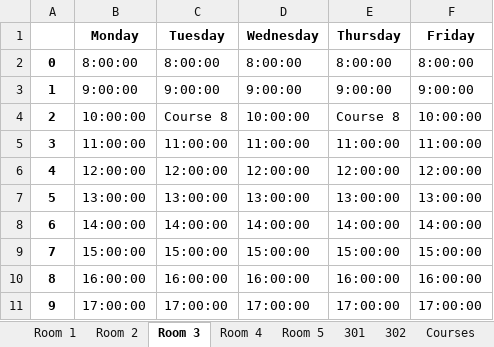
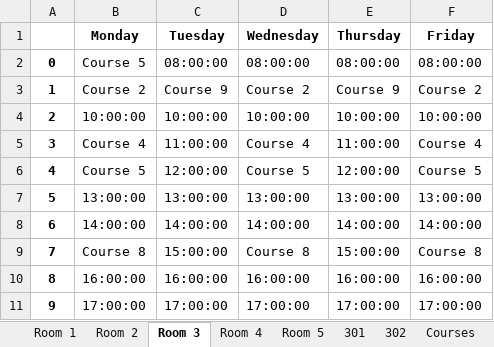
Before and after one commit to Admsher/TImetable_gen, an Excel workbook: course_schedule.xlsx, sheet Room 3, drawn as a sheet; values as stored, in another font and other column widths than the file's, no borders; the diff names each change by its address in the sheet, - before the commit and + after, or states it on an @@ line.

```diff
--- a/course_schedule.xlsx (sheet Room 3)
+++ b/course_schedule.xlsx (sheet Room 3)
-B2 (Monday): 8:00:00
+B2 (Monday): Course 5
-C2 (Tuesday): 8:00:00
+C2 (Tuesday): 08:00:00
-D2 (Wednesday): 8:00:00
+D2 (Wednesday): 08:00:00
-E2 (Thursday): 8:00:00
+E2 (Thursday): 08:00:00
-F2 (Friday): 8:00:00
+F2 (Friday): 08:00:00
-B3 (Monday): 9:00:00
+B3 (Monday): Course 2
-C3 (Tuesday): 9:00:00
+C3 (Tuesday): Course 9
-D3 (Wednesday): 9:00:00
+D3 (Wednesday): Course 2
-E3 (Thursday): 9:00:00
+E3 (Thursday): Course 9
-F3 (Friday): 9:00:00
+F3 (Friday): Course 2
-C4 (Tuesday): Course 8
+C4 (Tuesday): 10:00:00
-E4 (Thursday): Course 8
+E4 (Thursday): 10:00:00
-B5 (Monday): 11:00:00
+B5 (Monday): Course 4
-D5 (Wednesday): 11:00:00
+D5 (Wednesday): Course 4
-F5 (Friday): 11:00:00
+F5 (Friday): Course 4
-B6 (Monday): 12:00:00
+B6 (Monday): Course 5
-D6 (Wednesday): 12:00:00
+D6 (Wednesday): Course 5
-F6 (Friday): 12:00:00
+F6 (Friday): Course 5
-B9 (Monday): 15:00:00
+B9 (Monday): Course 8
-D9 (Wednesday): 15:00:00
+D9 (Wednesday): Course 8
-F9 (Friday): 15:00:00
+F9 (Friday): Course 8
```
Also changed, not shown: sheet Courses, sheet Room 2, sheet Room 1, sheet 302, sheet 301, 2 other files.
